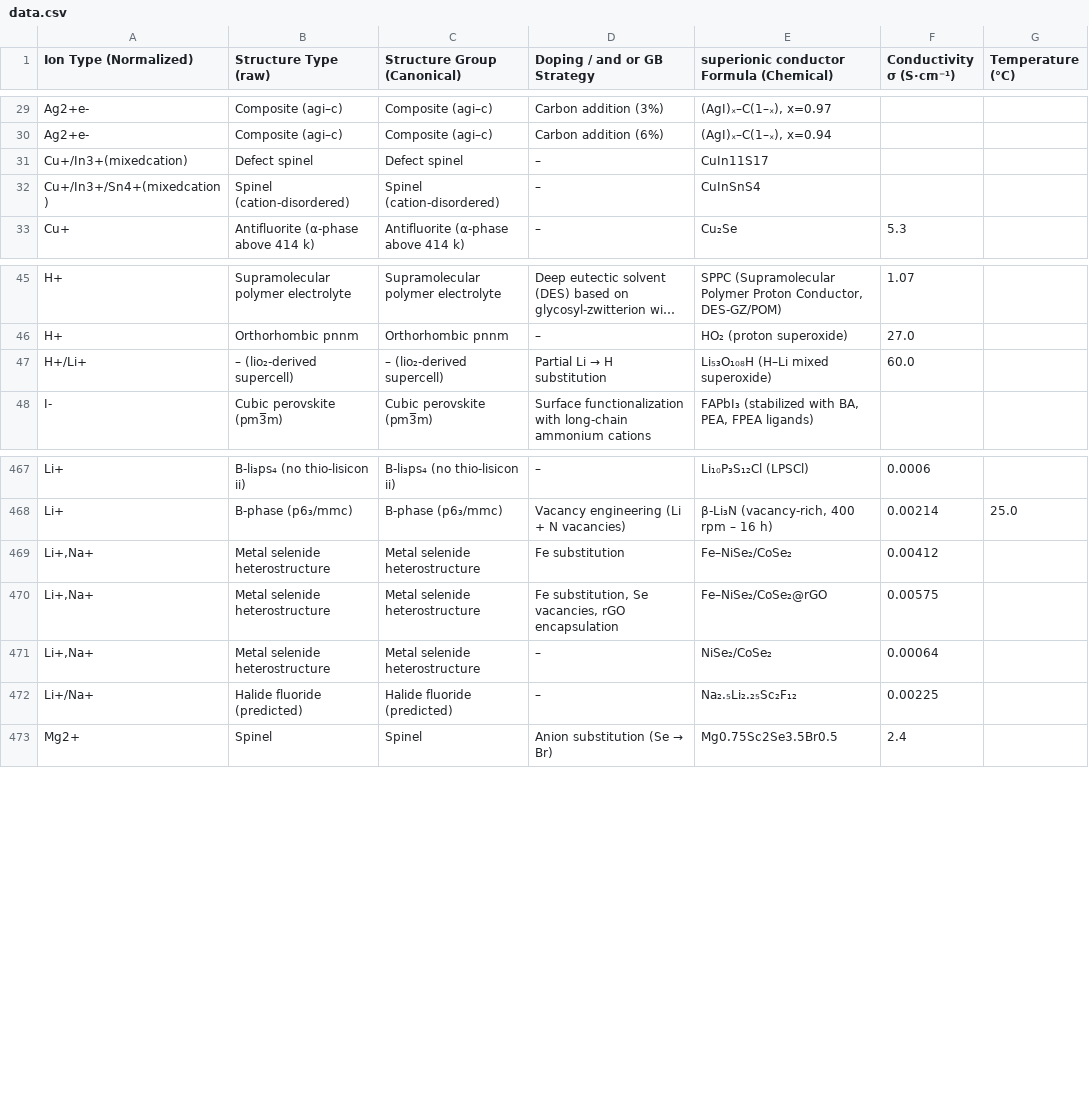
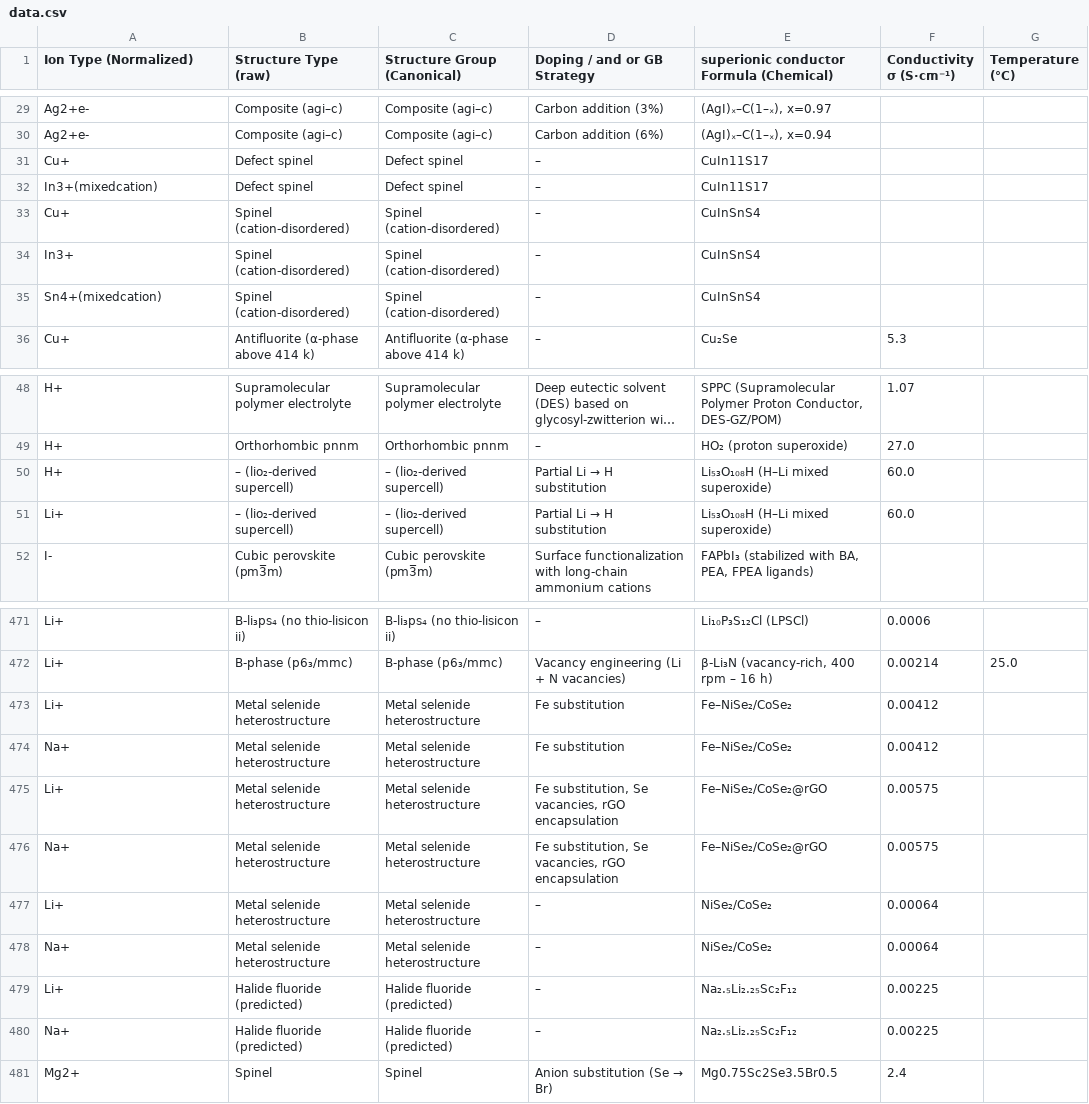
Before and after one commit to mahdi-arabinour/superionic_visualizations, a CSV file: section3-classification/radial-tree/data.csv, drawn as a sheet; only a part is shown, gaps mark what is left out; long unchanged cells end in ….

Commit message:
Update data.csv

```diff
--- a/section3-classification/radial-tree/data.csv
+++ b/section3-classification/radial-tree/data.csv
@@ -30,4 +30,7 @@
 "Ag2+e-","Composite (agi–c)","Composite (agi–c)","Carbon addition (6%)","(AgI)ₓ–C(1–ₓ), x=0.94","",""
-"Cu+/In3+(mixedcation)","Defect spinel","Defect spinel","–","CuIn11S17","",""
-"Cu+/In3+/Sn4+(mixedcation)","Spinel (cation-disordered)","Spinel (cation-disordered)","–","CuInSnS4","",""
+"Cu+","Defect spinel","Defect spinel","–","CuIn11S17","",""
+"In3+(mixedcation)","Defect spinel","Defect spinel","–","CuIn11S17","",""
+"Cu+","Spinel (cation-disordered)","Spinel (cation-disordered)","–","CuInSnS4","",""
+"In3+","Spinel (cation-disordered)","Spinel (cation-disordered)","–","CuInSnS4","",""
+"Sn4+(mixedcation)","Spinel (cation-disordered)","Spinel (cation-disordered)","–","CuInSnS4","",""
 "Cu+","Antifluorite (α-phase above 414 k)","Antifluorite (α-phase above 414 k)","–","Cu₂Se","5.3",""
@@ -46,3 +49,4 @@
 "H+","Orthorhombic pnnm","Orthorhombic pnnm","–","HO₂ (proton superoxide)","27.0",""
-"H+/Li+","– (lio₂-derived supercell)","– (lio₂-derived supercell)","Partial Li → H substitution","Li₅₃O₁₀₈H (H–Li mixed superoxide)","60.0",""
+"H+","– (lio₂-derived supercell)","– (lio₂-derived supercell)","Partial Li → H substitution","Li₅₃O₁₀₈H (H–Li mixed superoxide)","60.0",""
+"Li+","– (lio₂-derived supercell)","– (lio₂-derived supercell)","Partial Li → H substitution","Li₅₃O₁₀₈H (H–Li mixed superoxide)","60.0",""
 "I-","Cubic perovskite (pm3̅m)","Cubic perovskite (pm3̅m)","Surface functionalization with long-chain ammonium cations","FAPbI₃ (stabilized with BA, PEA, FPEA ligands)","",""
@@ -468,6 +472,10 @@
 "Li+","Β-phase (p6₃/mmc)","Β-phase (p6₃/mmc)","Vacancy engineering (Li + N vacancies)","β-Li₃N (vacancy-rich, 400 rpm – 16 h)","0.00214","25.0"
-"Li+,Na+","Metal selenide heterostructure","Metal selenide heterostructure","Fe substitution","Fe–NiSe₂/CoSe₂","0.00412",""
-"Li+,Na+","Metal selenide heterostructure","Metal selenide heterostructure","Fe substitution, Se vacancies, rGO encapsulation","Fe–NiSe₂/CoSe₂@rGO","0.00575",""
-"Li+,Na+","Metal selenide heterostructure","Metal selenide heterostructure","–","NiSe₂/CoSe₂","0.00064",""
-"Li+/Na+","Halide fluoride (predicted)","Halide fluoride (predicted)","–","Na₂.₅Li₂.₂₅Sc₂F₁₂","0.00225",""
+"Li+","Metal selenide heterostructure","Metal selenide heterostructure","Fe substitution","Fe–NiSe₂/CoSe₂","0.00412",""
+"Na+","Metal selenide heterostructure","Metal selenide heterostructure","Fe substitution","Fe–NiSe₂/CoSe₂","0.00412",""
+"Li+","Metal selenide heterostructure","Metal selenide heterostructure","Fe substitution, Se vacancies, rGO encapsulation","Fe–NiSe₂/CoSe₂@rGO","0.00575",""
+"Na+","Metal selenide heterostructure","Metal selenide heterostructure","Fe substitution, Se vacancies, rGO encapsulation","Fe–NiSe₂/CoSe₂@rGO","0.00575",""
+"Li+","Metal selenide heterostructure","Metal selenide heterostructure","–","NiSe₂/CoSe₂","0.00064",""
+"Na+","Metal selenide heterostructure","Metal selenide heterostructure","–","NiSe₂/CoSe₂","0.00064",""
+"Li+","Halide fluoride (predicted)","Halide fluoride (predicted)","–","Na₂.₅Li₂.₂₅Sc₂F₁₂","0.00225",""
+"Na+","Halide fluoride (predicted)","Halide fluoride (predicted)","–","Na₂.₅Li₂.₂₅Sc₂F₁₂","0.00225",""
 "Mg2+","Spinel","Spinel","Anion substitution (Se → Br)","Mg0.75Sc2Se3.5Br0.5","2.4",""
```
